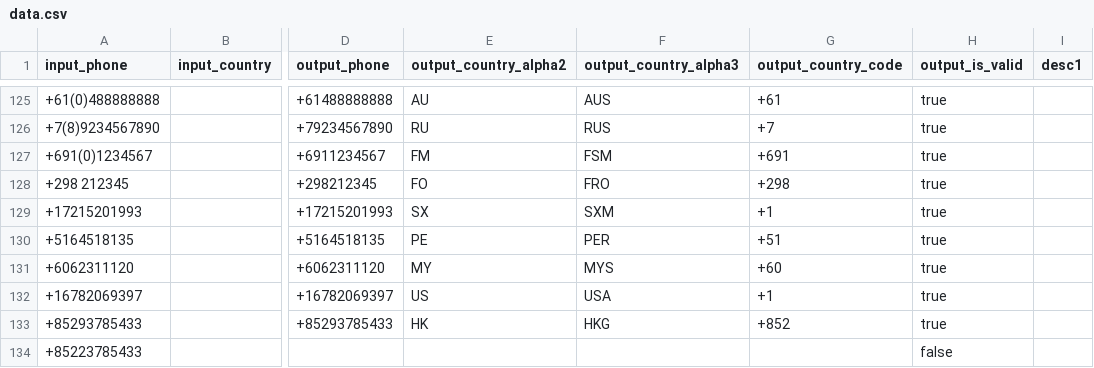
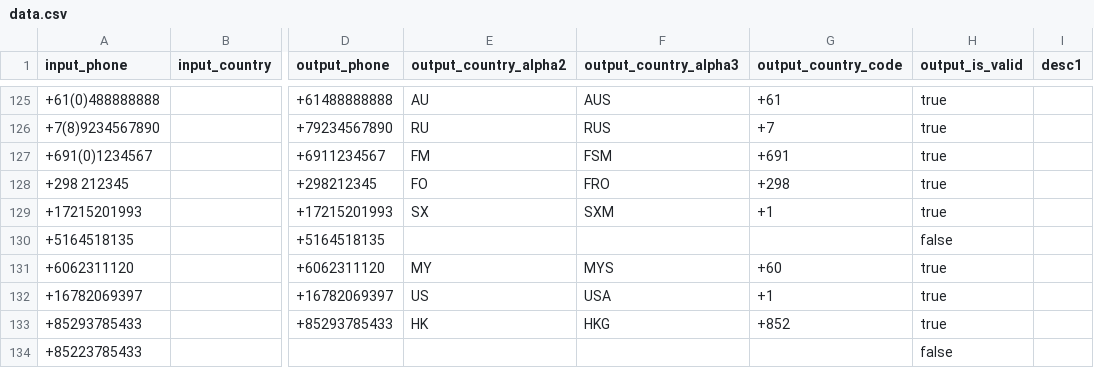
Before and after one commit to AfterShip/phone, a CSV file: __tests__/data.csv, drawn as a sheet; only a part is shown, gaps mark what is left out; the diff names each change by its address in the sheet, - before the commit and + after, or states it on an @@ line.

Commit message:
Fix test and bump to 3.1.4 - https://github.com/AfterShip/phone/pull/252 Fix Peru phone number

```diff
--- a/__tests__/data.csv
+++ b/__tests__/data.csv
-E130 (output_country_alpha2): PE
+E130 (output_country_alpha2): (empty)
-F130 (output_country_alpha3): PER
+F130 (output_country_alpha3): (empty)
-G130 (output_country_code): +51
+G130 (output_country_code): (empty)
-H130 (output_is_valid): true
+H130 (output_is_valid): false
```
Also changed, not shown: 1 other file.
